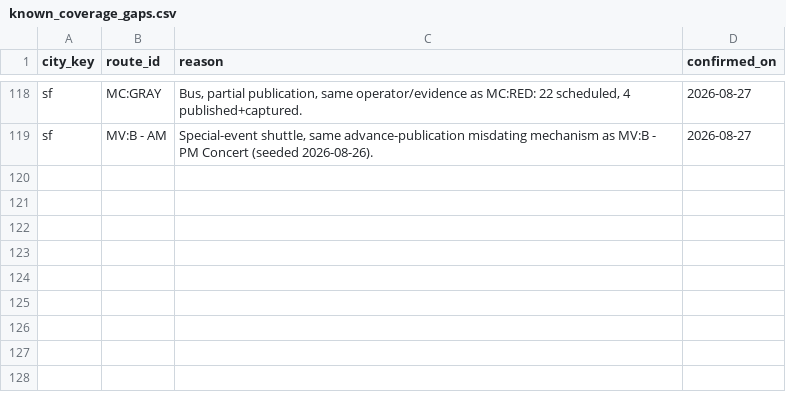
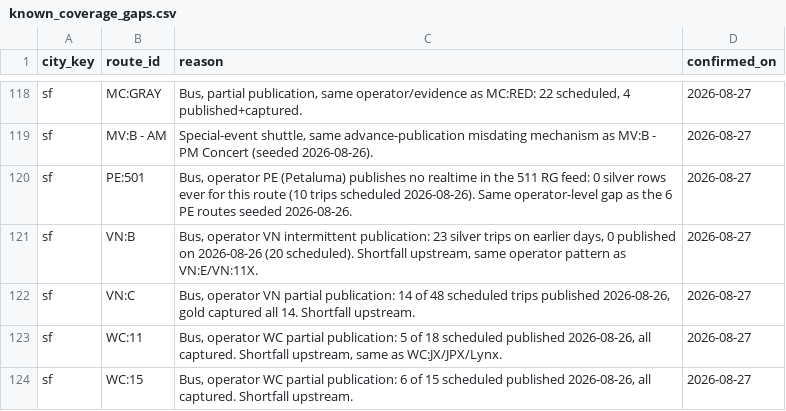
Before and after one commit to gil10101/transit, a CSV file: dbt/transit/seeds/known_coverage_gaps.csv, drawn as a sheet; only a part is shown, gaps mark what is left out.

Commit message:
Blindness tripwire semantics; seed SF day-2 routes

```diff
--- a/dbt/transit/seeds/known_coverage_gaps.csv
+++ b/dbt/transit/seeds/known_coverage_gaps.csv
@@ -119 +119,6 @@ sf,MC:GRAY,"Bus, partial publication, same operator/evidence as MC:RED: 22 sched
 sf,MV:B - AM,"Special-event shuttle, same advance-publication misdating mechanism as MV:B - PM Concert (seeded 2026-08-26).",2026-08-27
+sf,PE:501,"Bus, operator PE (Petaluma) publishes no realtime in the 511 RG feed: 0 silver rows ever for this route (10 trips scheduled 2026-08-26). Same operator-level gap as the 6 PE routes seeded 2026-08-26.",2026-08-27
+sf,VN:B,"Bus, operator VN intermittent publication: 23 silver trips on earlier days, 0 published on 2026-08-26 (20 scheduled). Shortfall upstream, same operator pattern as VN:E/VN:11X.",2026-08-27
+sf,VN:C,"Bus, operator VN partial publication: 14 of 48 scheduled trips published 2026-08-26, gold captured all 14. Shortfall upstream.",2026-08-27
+sf,WC:11,"Bus, operator WC partial publication: 5 of 18 scheduled published 2026-08-26, all captured. Shortfall upstream, same as WC:JX/JPX/Lynx.",2026-08-27
+sf,WC:15,"Bus, operator WC partial publication: 6 of 15 scheduled published 2026-08-26, all captured. Shortfall upstream.",2026-08-27
```
Also changed, not shown: 2 other files.
